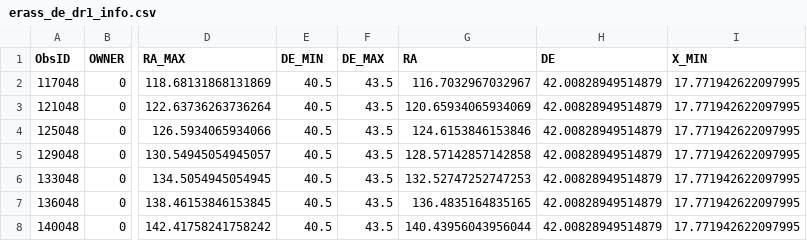
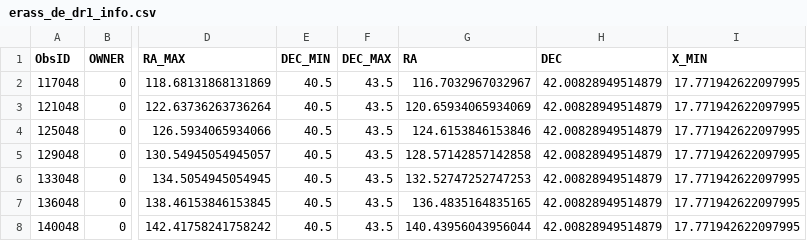
Before and after one commit to DavidT3/DAXA, a CSV file: daxa/files/erass_de_dr1_info.csv, drawn as a sheet; only a part is shown, gaps mark what is left out; the diff names each change by its address in the sheet, - before the commit and + after, or states it on an @@ line.

Commit message:
Changed DE to DEC in the file of eRASS observations
Signed-off-by: David Turner <turne540@msu.edu>

```diff
--- a/daxa/files/erass_de_dr1_info.csv
+++ b/daxa/files/erass_de_dr1_info.csv
-E1: DE_MIN
+E1: DEC_MIN
-F1: DE_MAX
+F1: DEC_MAX
-H1: DE
+H1: DEC
```
